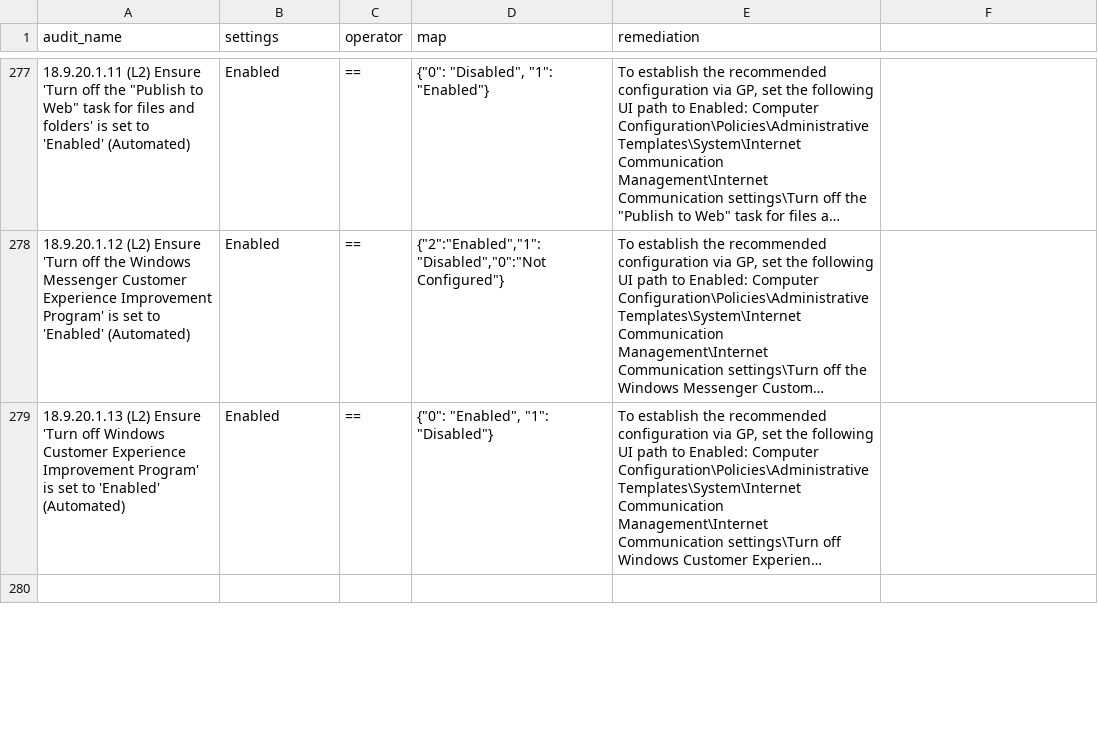
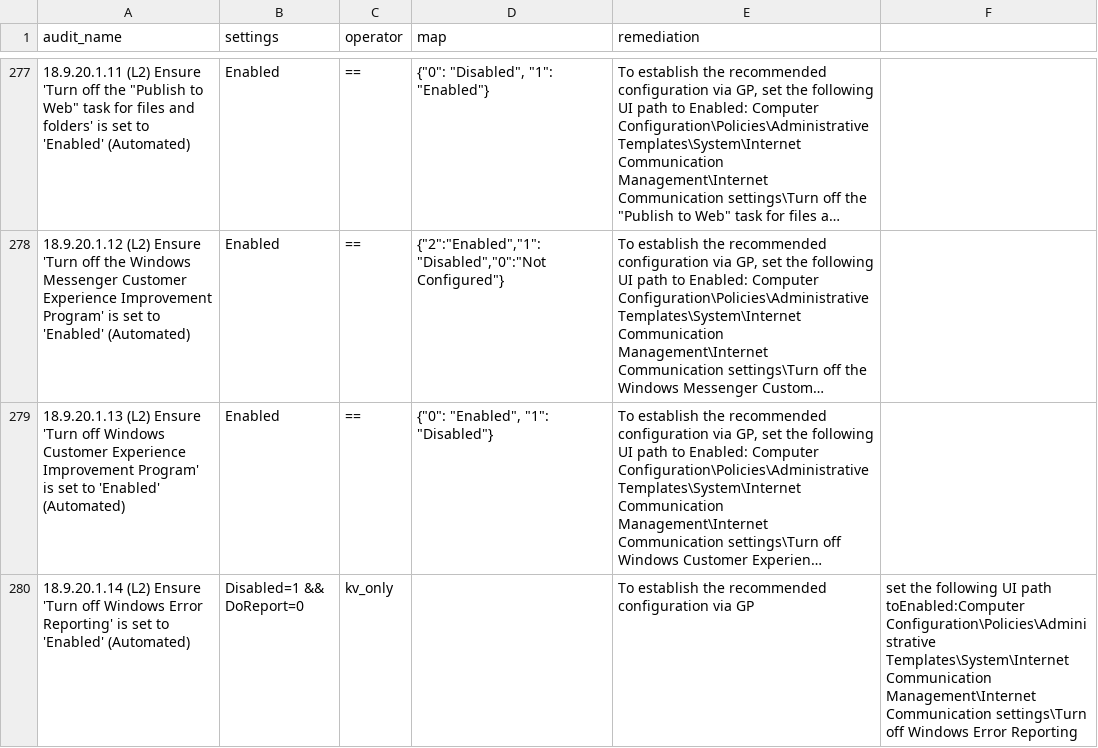
Before and after one commit to georshan-defsecone/Win_Config_Audit, a CSV file: cis_compliance_input.csv, drawn as a sheet; only a part is shown, gaps mark what is left out; long unchanged cells end in …; the diff covers the shown part only; the diff names each change by its address in the sheet, - before the commit and + after, or states it on an @@ line.

```diff
--- a/cis_compliance_input.csv
+++ b/cis_compliance_input.csv
-row 280: (empty)
+row 280: 18.9.20.1.14 (L2) Ensure 'Turn off Windows Error Reporting' is set to 'Enabled' (Automated) | Disabled=1 && DoReport=0 | kv_only |  | To establish the recommended configuration via GP | set the following UI path toEnabled:Computer Configuration\Policies\Administrative Templates\System\Internet Communication Management\Internet Communication settings\Turn off Windows Error Reporting
```
Also changed, not shown: 17 edited cells elsewhere in this file, 3 other files.
